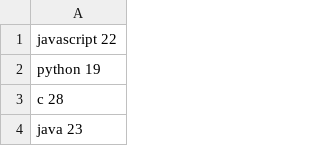
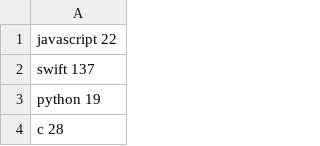
Before and after one commit to kasandell/Code-Pull, a CSV file: plugin/langs.csv, drawn as a sheet; only a part is shown; the shorter side is filled out with more unchanged rows; the diff names each change by its address in the sheet, - before the commit and + after, or states it on an @@ line.

Commit message:
fixed an error where langs.csv wouldn't open

```diff
--- a/plugin/langs.csv
+++ b/plugin/langs.csv
+row 2: swift 137
```
Also changed, not shown: 1 other file.
